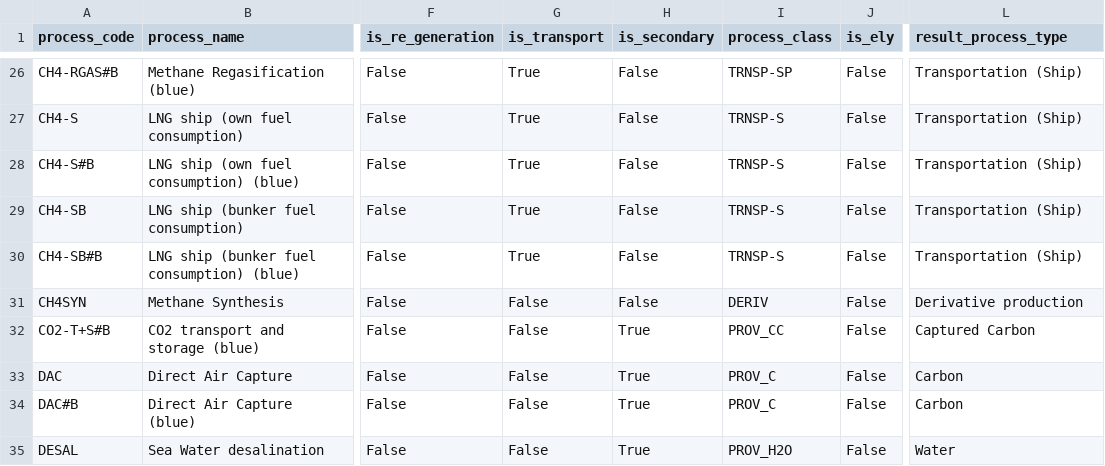
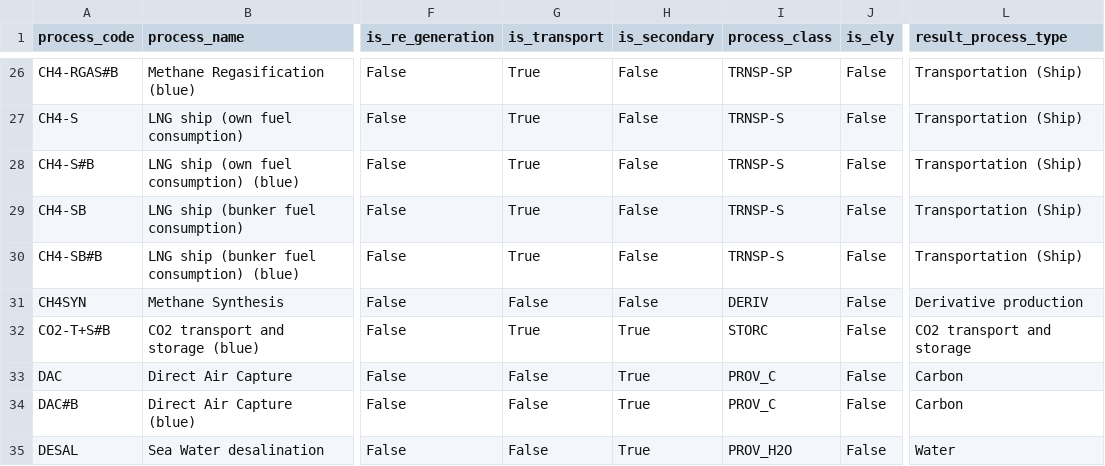
Before and after one commit to agoenergy/ptx-boa, a CSV file: ptxboa/static/dim_process.csv, drawn as a sheet; only a part is shown, gaps mark what is left out; the diff names each change by its address in the sheet, - before the commit and + after, or states it on an @@ line.

```diff
--- a/ptxboa/static/dim_process.csv
+++ b/ptxboa/static/dim_process.csv
-G32 (is_transport): False
+G32 (is_transport): True
-I32 (process_class): PROV_CC
+I32 (process_class): STORC
-L32 (result_process_type): Captured Carbon
+L32 (result_process_type): CO2 transport and storage
```
Also changed, not shown: 5 other files.
